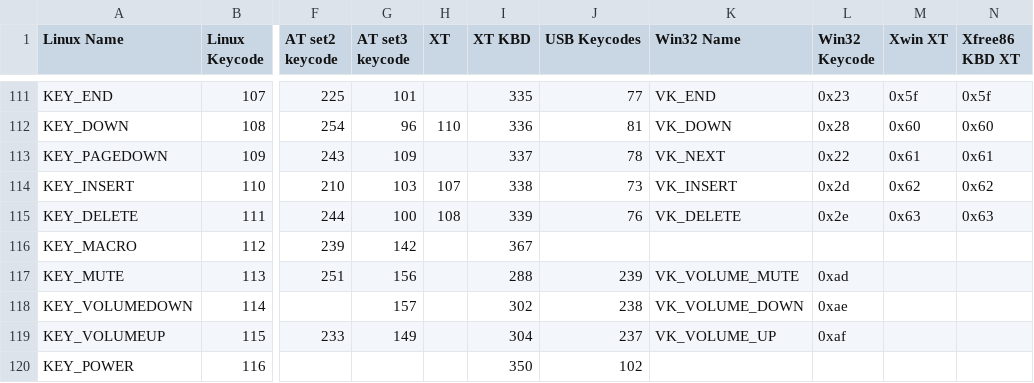
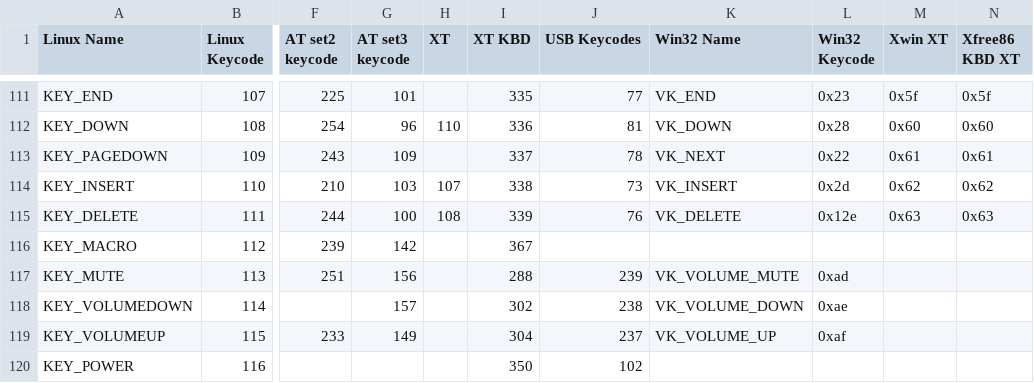
Before and after one commit to iiordanov/remote-desktop-clients, a CSV file: eclipse_projects/SpiceClient/jni/android-spice-src/keymaps.csv, drawn as a sheet; only a part is shown, gaps mark what is left out; the diff names each change by its address in the sheet, - before the commit and + after, or states it on an @@ line.

```diff
--- a/eclipse_projects/SpiceClient/jni/android-spice-src/keymaps.csv
+++ b/eclipse_projects/SpiceClient/jni/android-spice-src/keymaps.csv
-L115 (Win32 Keycode): 0x2e
+L115 (Win32 Keycode): 0x12e
```
Also changed, not shown: 2 other files.
